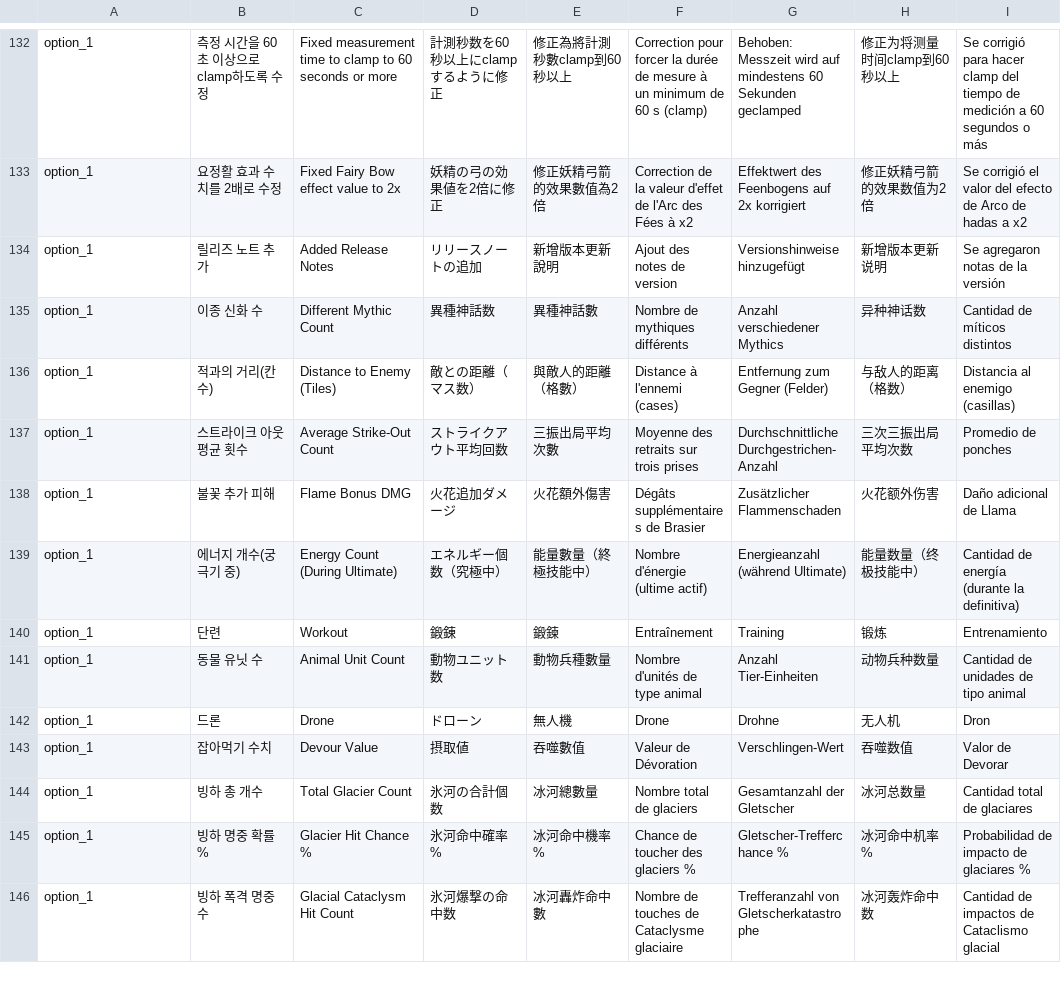
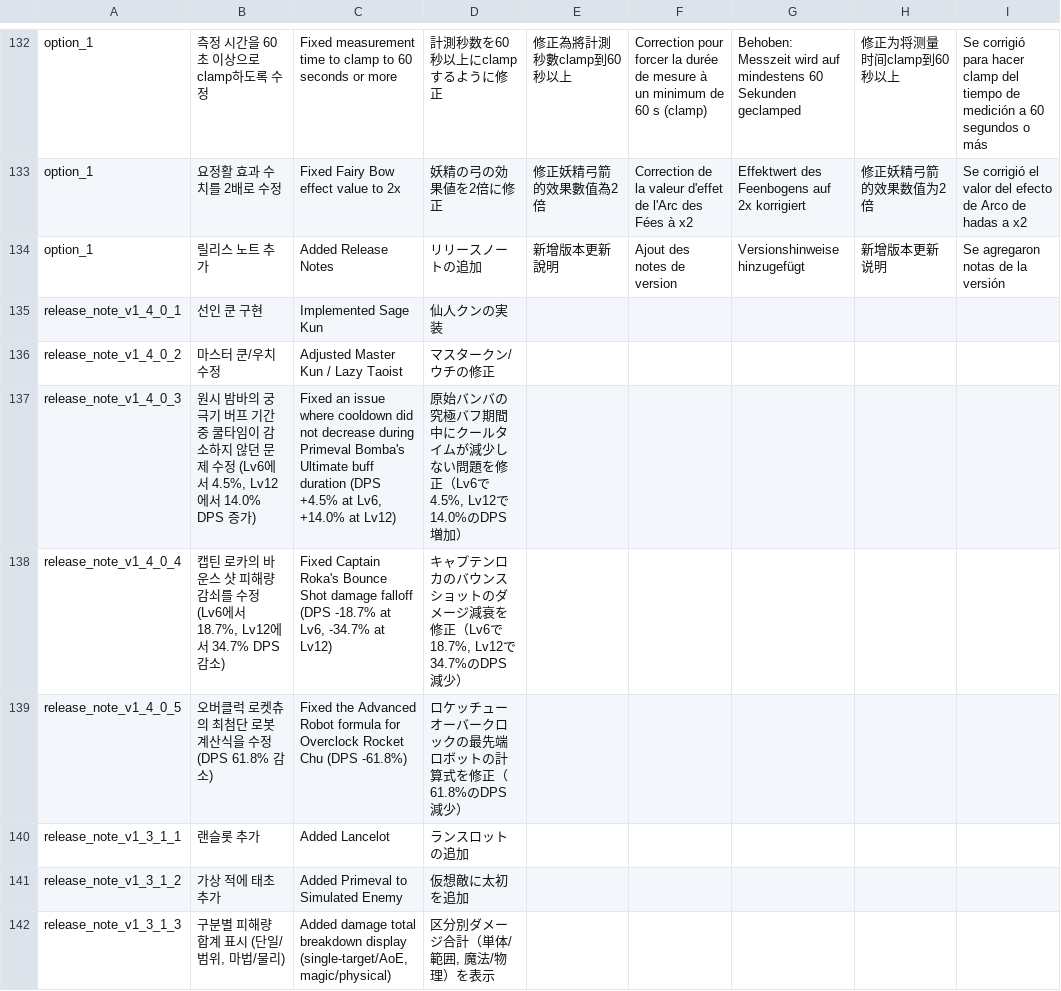
Before and after one commit to ushigai/LuckyDefense_tools, a CSV file: data/Text2.csv, drawn as a sheet; only a part is shown, gaps mark what is left out; the shorter side is filled out with more unchanged rows; the diff covers the shown part only.

```diff
--- a/data/Text2.csv
+++ b/data/Text2.csv
@@ -133,2 +133,10 @@
 "option_1","요정활 효과 수치를 2배로 수정","Fixed Fairy Bow effect value to 2x","妖精の弓の効果値を2倍に修正","修正妖精弓箭的效果數值為2倍","Correction de la valeur d'effet de l'Arc des Fées à x2","Effektwert des Feenbogens auf 2x korrigiert","修正妖精弓箭的效果数值为2倍","Se corrigió el valor del efecto de Arco de hadas a x2"
-"option_1","릴리즈 노트 추가","Added Release Notes","リリースノートの追加","新增版本更新說明","Ajout des notes de version","Versionshinweise hinzugefügt","新增版本更新说明","Se agregaron notas de la versión"
+"option_1","릴리스 노트 추가","Added Release Notes","リリースノートの追加","新增版本更新說明","Ajout des notes de version","Versionshinweise hinzugefügt","新增版本更新说明","Se agregaron notas de la versión"
+"release_note_v1_4_0_1","선인 쿤 구현","Implemented Sage Kun","仙人クンの実装","","","","",""
+"release_note_v1_4_0_2","마스터 쿤/우치 수정","Adjusted Master Kun / Lazy Taoist","マスタークン/ウチの修正","","","","",""
+"release_note_v1_4_0_3","원시 밤바의 궁극기 버프 기간 중 쿨타임이 감소하지 않던 문제 수정 (Lv6에서 4.5%, Lv12에서 14.0% DPS 증가)","Fixed an issue where cooldown did not decrease during Primeval Bomba's Ultimate buff duration (DPS +4.5% at Lv6, +14.0% at Lv12)","原始バンバの究極バフ期間中にクールタイムが減少しない問題を修正（Lv6で4.5%, Lv12で14.0%のDPS増加）","","","","",""
+"release_note_v1_4_0_4","캡틴 로카의 바운스 샷 피해량 감쇠를 수정 (Lv6에서 18.7%, Lv12에서 34.7% DPS 감소)","Fixed Captain Roka's Bounce Shot damage falloff (DPS -18.7% at Lv6, -34.7% at Lv12)","キャプテンロカのバウンスショットのダメージ減衰を修正（Lv6で18.7%, Lv12で34.7%のDPS減少）","","","","",""
+"release_note_v1_4_0_5","오버클럭 로켓츄의 최첨단 로봇 계산식을 수정 (DPS 61.8% 감소)","Fixed the Advanced Robot formula for Overclock Rocket Chu (DPS -61.8%)","ロケッチューオーバークロックの最先端ロボットの計算式を修正（61.8%のDPS減少）","","","","",""
+"release_note_v1_3_1_1","랜슬롯 추가","Added Lancelot","ランスロットの追加","","","","",""
+"release_note_v1_3_1_2","가상 적에 태초 추가","Added Primeval to Simulated Enemy","仮想敵に太初を追加","","","","",""
+"release_note_v1_3_1_3","구분별 피해량 합계 표시 (단일/범위, 마법/물리)","Added damage total breakdown display (single-target/AoE, magic/physical)","区分別ダメージ合計（単体/範囲, 魔法/物理）を表示","","","","",""
```
Also changed, not shown: 8 added rows and 2 edited cells elsewhere in this file, 2 other files.
